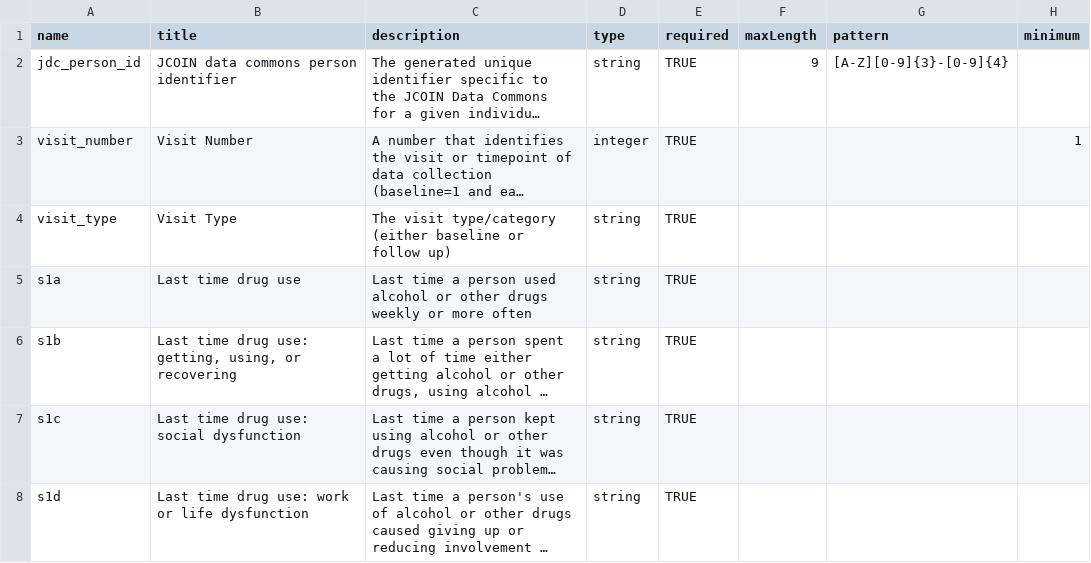
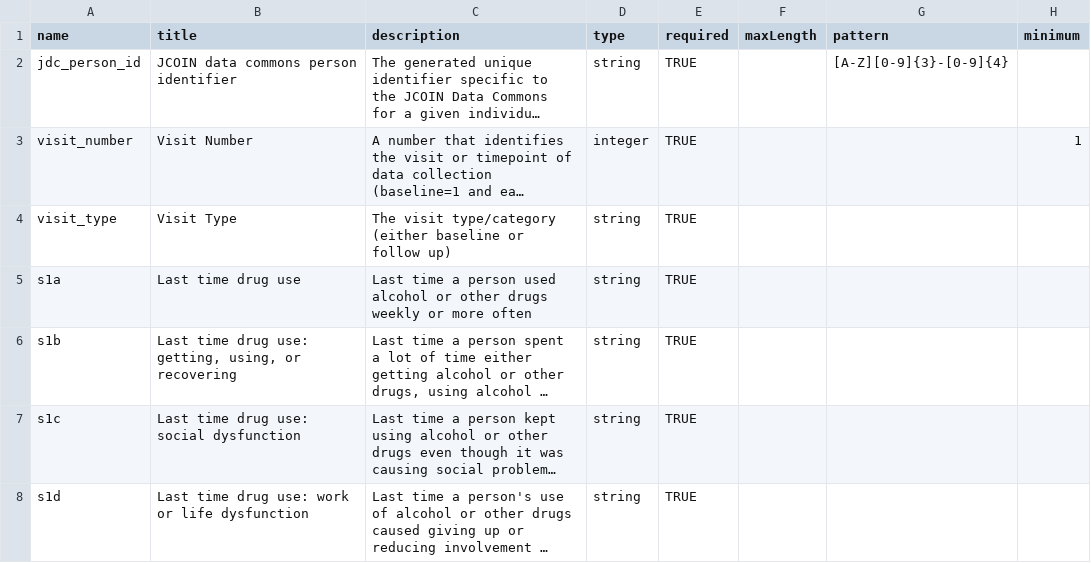
Before and after one commit to jcoin-maarc/JCOIN-Core-Measures, a CSV file: csvs/table-schema-time-points.csv, drawn as a sheet; only a part is shown; long unchanged cells end in …; the diff names each change by its address in the sheet, - before the commit and + after, or states it on an @@ line.

```diff
--- a/csvs/table-schema-time-points.csv
+++ b/csvs/table-schema-time-points.csv
-F2 (maxLength): 9
+F2 (maxLength): (empty)
```
Also changed, not shown: csvs/table-schema-baseline.csv, 4 other files.
